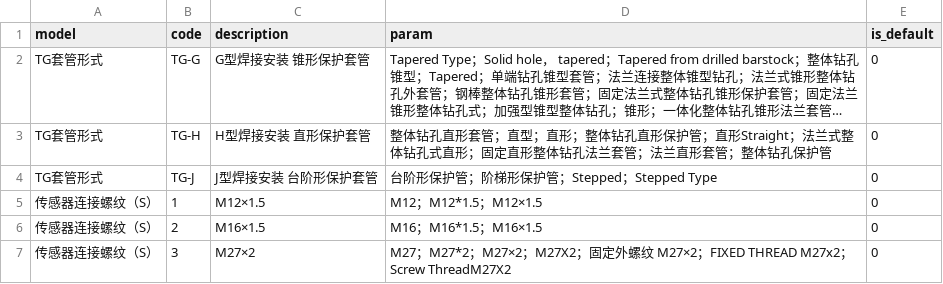
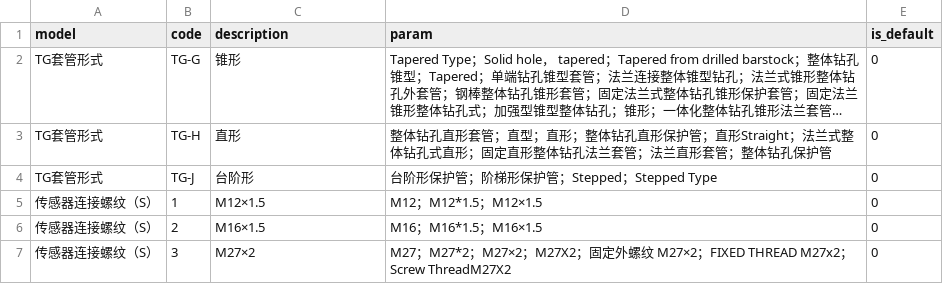
Before and after one commit to FiresJoeng/sensor_seg, a CSV file: libs/standard/tg/TG_2.csv, drawn as a sheet; only a part is shown; long unchanged cells end in …; the diff names each change by its address in the sheet, - before the commit and + after, or states it on an @@ line.

```diff
--- a/libs/standard/tg/TG_2.csv
+++ b/libs/standard/tg/TG_2.csv
-C2 (description): G型焊接安装 锥形保护套管
+C2 (description): 锥形
-C3 (description): H型焊接安装 直形保护套管
+C3 (description): 直形
-C4 (description): J型焊接安装 台阶形保护套管
+C4 (description): 台阶形
```
Also changed, not shown: libs/standard/tg/TG_1.csv, libs/standard/tg/TG_3.csv.
